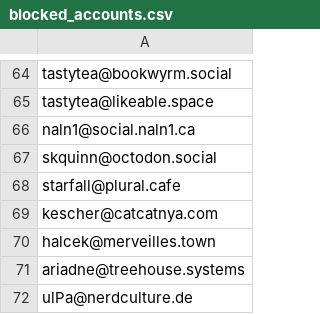
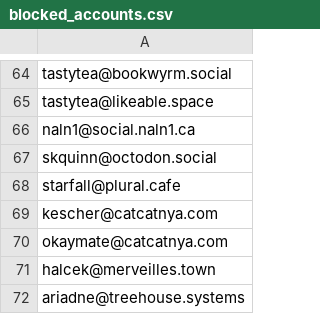
Before and after one commit to kromonos/userful_files, a CSV file: Mastodon blocks/blocked_accounts.csv, drawn as a sheet; only a part is shown, gaps mark what is left out; the shorter side is filled out with more unchanged rows.

```diff
--- a/Mastodon blocks/blocked_accounts.csv
+++ b/Mastodon blocks/blocked_accounts.csv
@@ -69,2 +69,3 @@ starfall@plural.cafe
 kescher@catcatnya.com
+okaymate@catcatnya.com
 halcek@merveilles.town
```
Also changed, not shown: Mastodon blocks/blocked_domains.csv.
